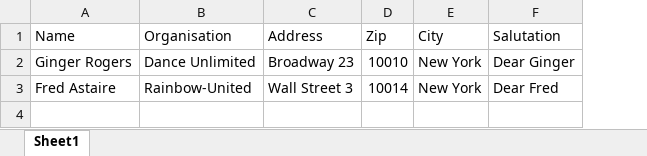
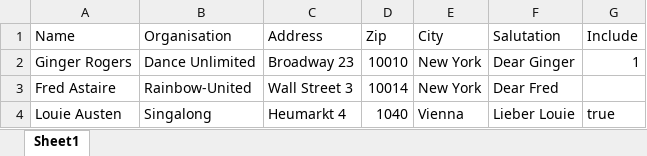
Before and after one commit to centic9/poi-mail-merge, an Excel workbook: samples/Lines.xlsx, sheet Sheet1, drawn as a sheet; values as stored, in another font and other column widths than the file's, no borders; the diff names each change by its address in the sheet, - before the commit and + after, or states it on an @@ line.

Commit message:
Quickly add a way to exclude lines via an indicator in a column, should be done via a normal commandline option in the long run, but I needed this quickly without time to do it properly...

```diff
--- a/samples/Lines.xlsx (sheet Sheet1)
+++ b/samples/Lines.xlsx (sheet Sheet1)
+column G (Include), row 2: 1
+row 4: Louie Austen | Singalong | Heumarkt 4 | 1040 | Vienna | Lieber Louie | true
```
Also changed, not shown: 2 other files.
